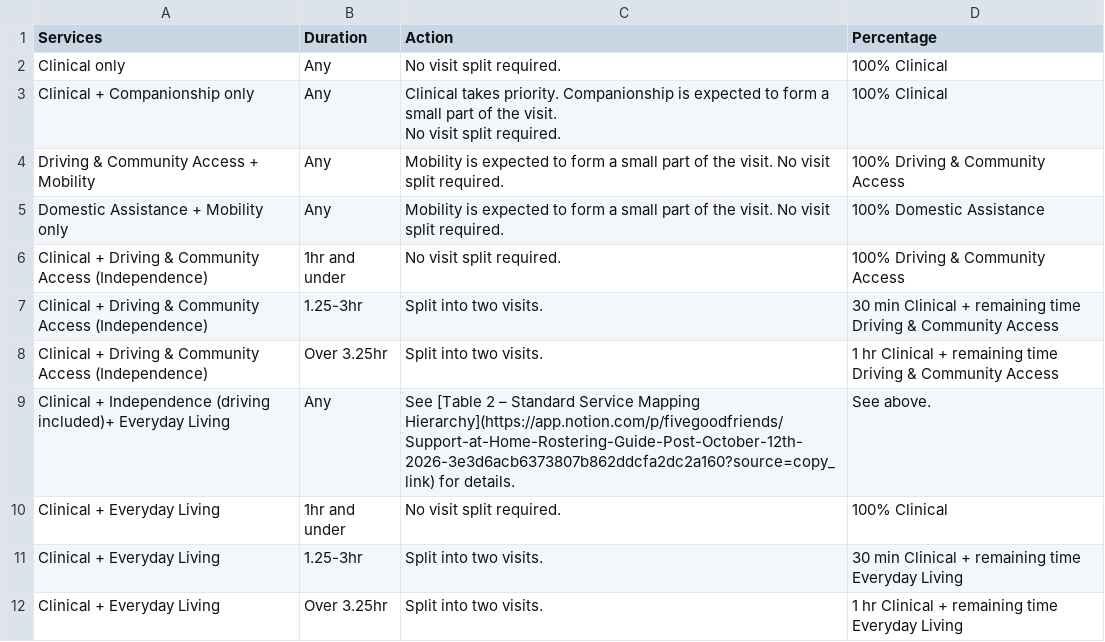
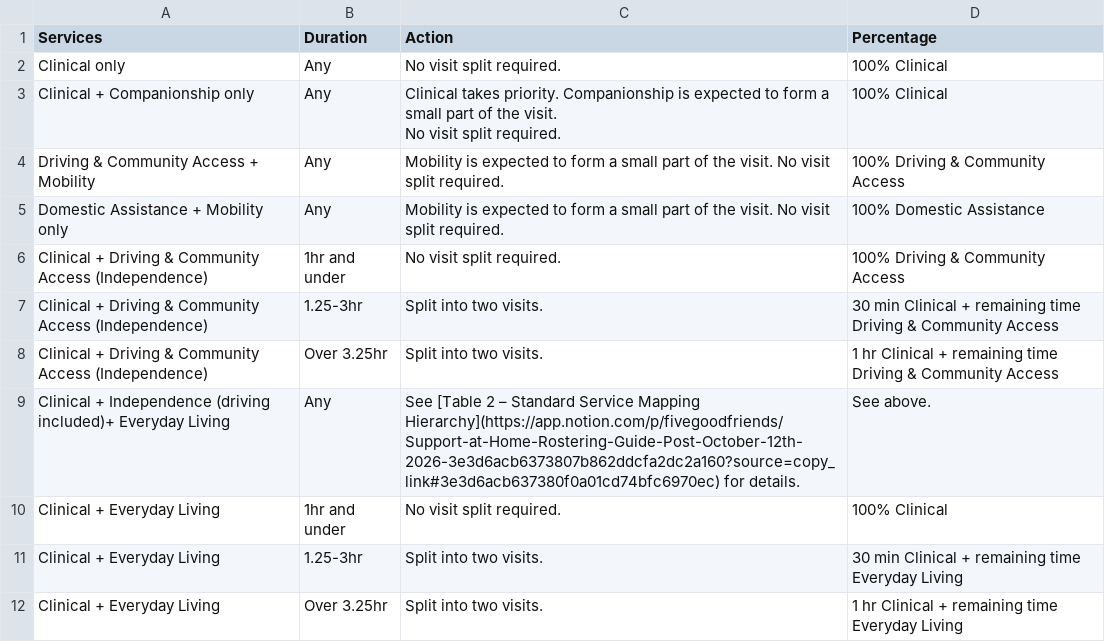
Before and after one commit to tuckerfgf/tuckerfgf.github.io, a CSV file: rosteringcalc/data/splits.csv, drawn as a sheet.

Commit message:
Fix CSV formatting and remove duplicate entries
Add block link for convenience.

```diff
--- a/rosteringcalc/data/splits.csv
+++ b/rosteringcalc/data/splits.csv
@@ -9,3 +9,3 @@ Clinical + Driving & Community Access (Independence),1.25-3hr,Split into two vis
 Clinical + Driving & Community Access (Independence),Over 3.25hr,Split into two visits.,1 hr Clinical + remaining time Driving & Community Access
-Clinical + Independence (driving included)+ Everyday Living,Any,See [Table 2 – Standard Service Mapping Hierarchy](https://app.notion.com/p/fivegoodfriends/Support-at-Home-Rostering-Guide-Post-October-12th-2026-3e3d6acb6373807b862ddcfa2dc2a160?source=copy_link) for details.,See above.
+Clinical + Independence (driving included)+ Everyday Living,Any,See [Table 2 – Standard Service Mapping Hierarchy](https://app.notion.com/p/fivegoodfriends/Support-at-Home-Rostering-Guide-Post-October-12th-2026-3e3d6acb6373807b862ddcfa2dc2a160?source=copy_link#3e3d6acb637380f0a01cd74bfc6970ec) for details.,See above.
 Clinical + Everyday Living,1hr and under,No visit split required.,100% Clinical
```
